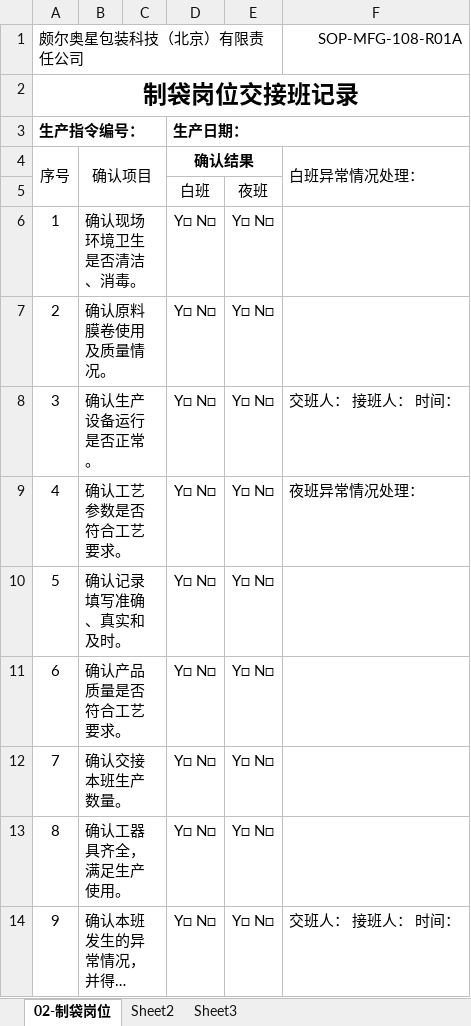
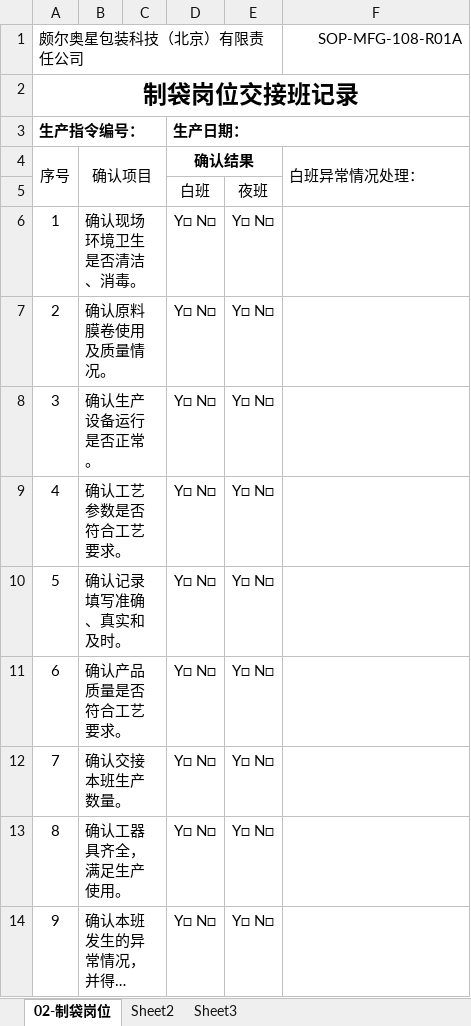
Before and after one commit to warmkid/mitcpro, an Excel workbook: mySystem/mySystem/xls/CSBag/SOP-MFG-108-R01A 制袋岗位交接班记录.xlsx, sheet 02-制袋岗位, drawn as a sheet; long unchanged cells end in …; values as stored, in another font and other column widths than the file's, no borders; the diff names each change by its address in the sheet, - before the commit and + after, or states it on an @@ line.

```diff
--- a/mySystem/mySystem/xls/CSBag/SOP-MFG-108-R01A 制袋岗位交接班记录.xlsx (sheet 02-制袋岗位)
+++ b/mySystem/mySystem/xls/CSBag/SOP-MFG-108-R01A 制袋岗位交接班记录.xlsx (sheet 02-制袋岗位)
-F8 (白班异常情况处理：): 交班人： 接班人： 时间：
+F8 (白班异常情况处理：): (empty)
-F9 (白班异常情况处理：): 夜班异常情况处理：
+F9 (白班异常情况处理：): (empty)
-F14 (白班异常情况处理：): 交班人： 接班人： 时间：
+F14 (白班异常情况处理：): (empty)
```
Also changed, not shown: mySystem/mySystem/xls/CSBag/QB-PA-PP-03-R02A 产品热合强度检验记录.xlsx, mySystem/mySystem/xls/CSBag/SOP-MFG-201-R01A 洁净区温湿度记录.xlsx, 9 other files.
